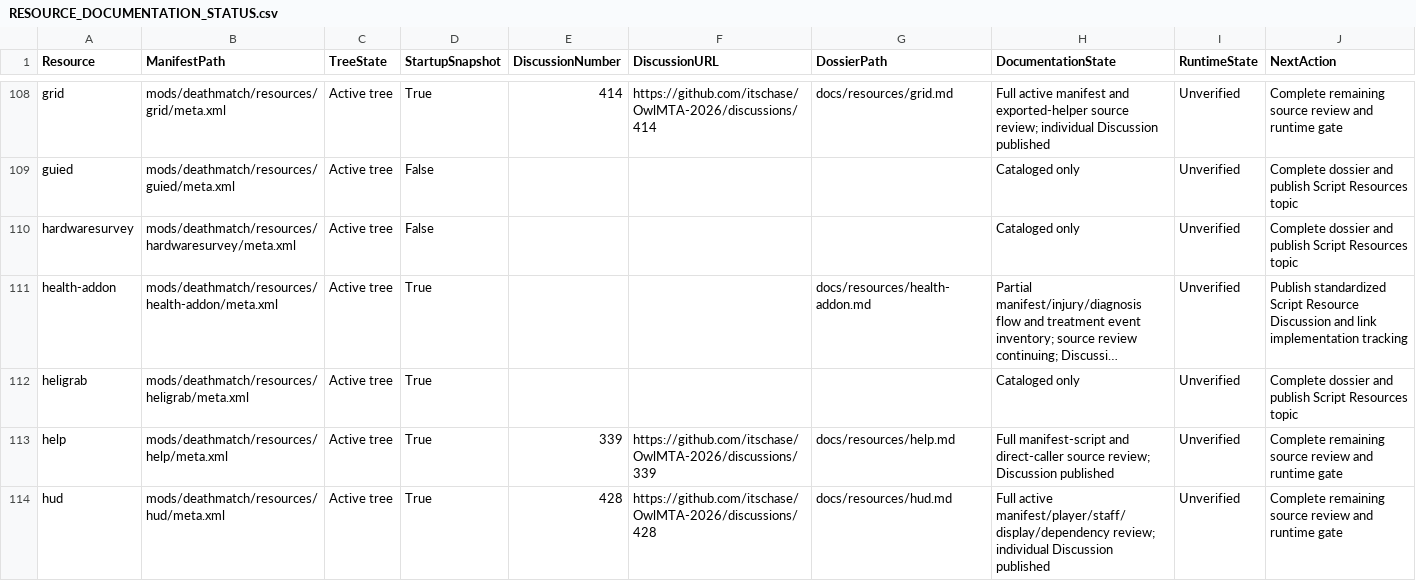
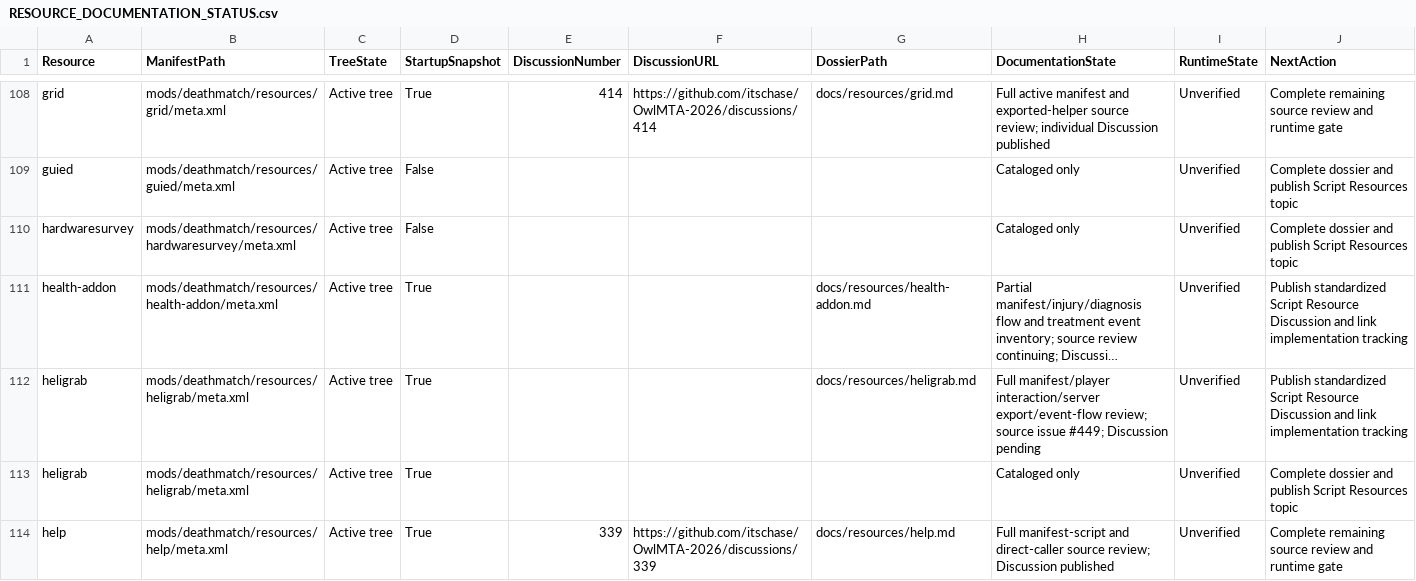
Before and after one commit to itschase/OwlMTA-2026, a CSV file: RESOURCE_DOCUMENTATION_STATUS.csv, drawn as a sheet; only a part is shown, gaps mark what is left out; the shorter side is filled out with more unchanged rows; long unchanged cells end in …; the diff names each change by its address in the sheet, - before the commit and + after, or states it on an @@ line.

Commit message:
docs: audit heligrab exports and events

```diff
--- a/RESOURCE_DOCUMENTATION_STATUS.csv
+++ b/RESOURCE_DOCUMENTATION_STATUS.csv
+row 112: heligrab | mods/deathmatch/resources/heligrab/meta.xml | Active tree | True |  |  | docs/resources/heligrab.md | Full manifest/player interaction/server export/event-flow review; source issue #449; Discussion pending | Unverified | Publish standardized Script Resource Discussion and link implementation tracking
```
Also changed, not shown: 3 other files.
